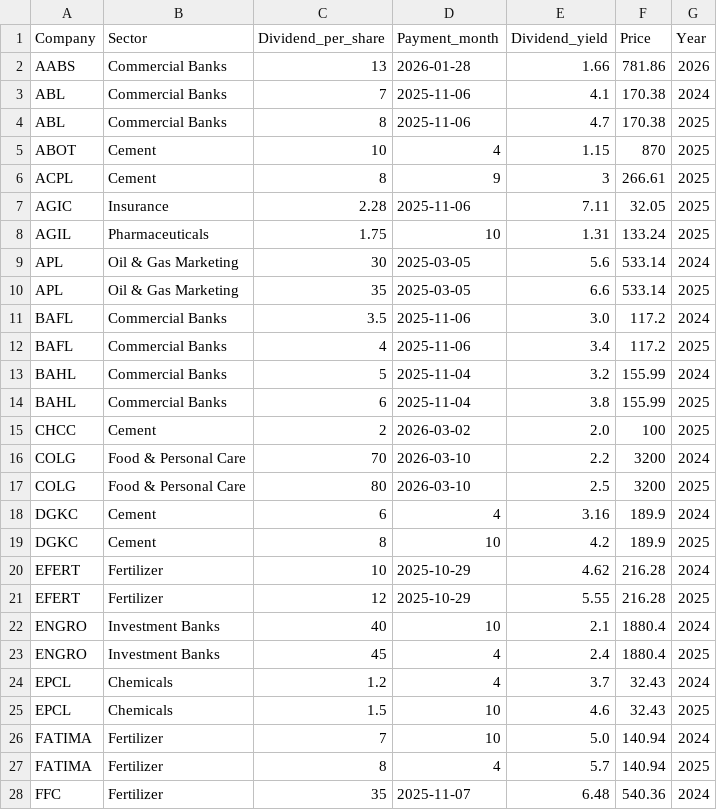
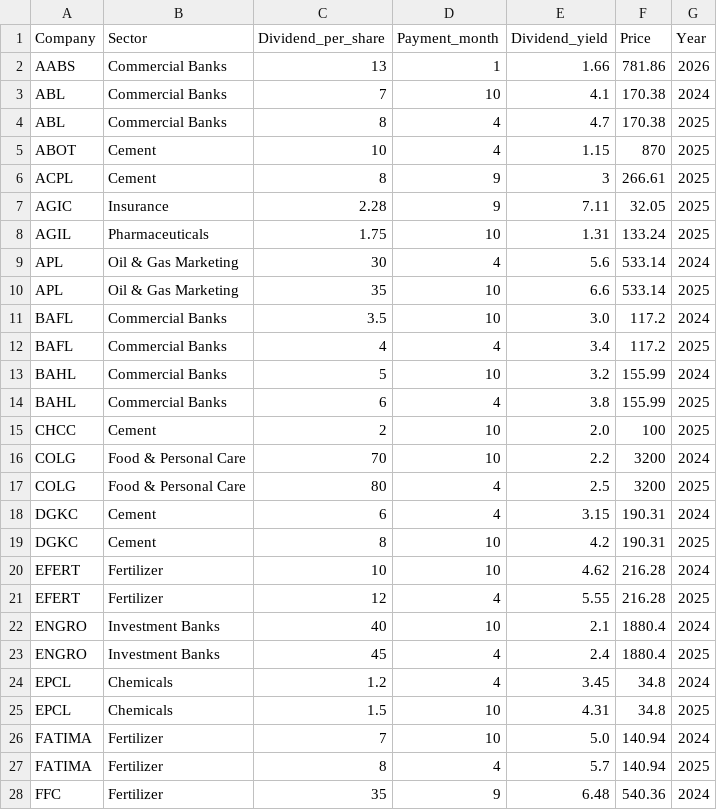
Before and after one commit to AmmarJamshed/DividendFlowPK, a CSV file: data/dividends/psx_dividend_calendar.csv, drawn as a sheet; only a part is shown; the diff covers the shown part only.

```diff
--- a/data/dividends/psx_dividend_calendar.csv
+++ b/data/dividends/psx_dividend_calendar.csv
@@ -1,28 +1,28 @@
 Company,Sector,Dividend_per_share,Payment_month,Dividend_yield,Price,Year
-AABS,Commercial Banks,13,2026-01-28,1.66,781.86,2026
-ABL,Commercial Banks,7,2025-11-06,4.1,170.38,2024
-ABL,Commercial Banks,8,2025-11-06,4.7,170.38,2025
+AABS,Commercial Banks,13,1,1.66,781.86,2026
+ABL,Commercial Banks,7,10,4.1,170.38,2024
+ABL,Commercial Banks,8,4,4.7,170.38,2025
 ABOT,Cement,10,4,1.15,870,2025
 ACPL,Cement,8,9,3,266.61,2025
-AGIC,Insurance,2.28,2025-11-06,7.11,32.05,2025
+AGIC,Insurance,2.28,9,7.11,32.05,2025
 AGIL,Pharmaceuticals,1.75,10,1.31,133.24,2025
-APL,Oil & Gas Marketing,30,2025-03-05,5.6,533.14,2024
-APL,Oil & Gas Marketing,35,2025-03-05,6.6,533.14,2025
-BAFL,Commercial Banks,3.5,2025-11-06,3.0,117.2,2024
-BAFL,Commercial Banks,4,2025-11-06,3.4,117.2,2025
-BAHL,Commercial Banks,5,2025-11-04,3.2,155.99,2024
-BAHL,Commercial Banks,6,2025-11-04,3.8,155.99,2025
-CHCC,Cement,2,2026-03-02,2.0,100,2025
-COLG,Food & Personal Care,70,2026-03-10,2.2,3200,2024
-COLG,Food & Personal Care,80,2026-03-10,2.5,3200,2025
-DGKC,Cement,6,4,3.16,189.9,2024
-DGKC,Cement,8,10,4.2,189.9,2025
-EFERT,Fertilizer,10,2025-10-29,4.62,216.28,2024
-EFERT,Fertilizer,12,2025-10-29,5.55,216.28,2025
+APL,Oil & Gas Marketing,30,4,5.6,533.14,2024
+APL,Oil & Gas Marketing,35,10,6.6,533.14,2025
+BAFL,Commercial Banks,3.5,10,3.0,117.2,2024
+BAFL,Commercial Banks,4,4,3.4,117.2,2025
+BAHL,Commercial Banks,5,10,3.2,155.99,2024
+BAHL,Commercial Banks,6,4,3.8,155.99,2025
+CHCC,Cement,2,10,2.0,100,2025
+COLG,Food & Personal Care,70,10,2.2,3200,2024
+COLG,Food & Personal Care,80,4,2.5,3200,2025
+DGKC,Cement,6,4,3.15,190.31,2024
+DGKC,Cement,8,10,4.2,190.31,2025
+EFERT,Fertilizer,10,10,4.62,216.28,2024
+EFERT,Fertilizer,12,4,5.55,216.28,2025
 ENGRO,Investment Banks,40,10,2.1,1880.4,2024
 ENGRO,Investment Banks,45,4,2.4,1880.4,2025
-EPCL,Chemicals,1.2,4,3.7,32.43,2024
-EPCL,Chemicals,1.5,10,4.6,32.43,2025
+EPCL,Chemicals,1.2,4,3.45,34.8,2024
+EPCL,Chemicals,1.5,10,4.31,34.8,2025
 FATIMA,Fertilizer,7,10,5.0,140.94,2024
 FATIMA,Fertilizer,8,4,5.7,140.94,2025
-FFC,Fertilizer,35,2025-11-07,6.48,540.36,2024
+FFC,Fertilizer,35,9,6.48,540.36,2024
```
Also changed, not shown: 56 edited cells elsewhere in this file.
